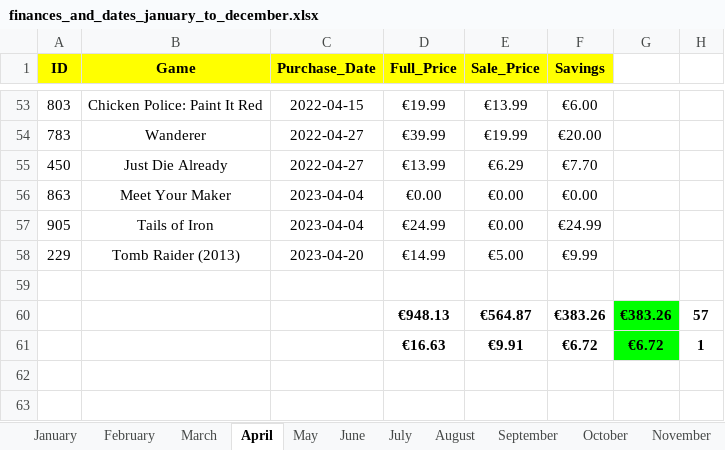
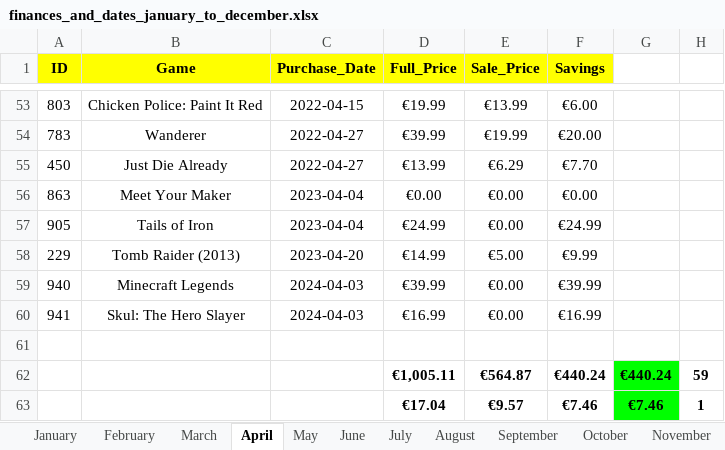
Before and after one commit to hoffjager/databases, an Excel workbook: games_collections/playstation/SQL Output/Dates and Finances/Combined Months/finances_and_dates_january_to_december.xlsx, sheet April, drawn as a sheet; only a part is shown, gaps mark what is left out; values as stored, in another font and other column widths than the file's, no borders; charts and pictures not drawn; removed rows and columns are numbered as before the commit, all else as after; the diff names each change by its address in the sheet, - before the commit and + after, or states it on an @@ line.

```diff
--- a/games_collections/playstation/SQL Output/Dates and Finances/Combined Months/finances_and_dates_january_to_december.xlsx (sheet April)
+++ b/games_collections/playstation/SQL Output/Dates and Finances/Combined Months/finances_and_dates_january_to_december.xlsx (sheet April)
+row 59: 940 | Minecraft Legends | 2024-04-03 | €39.99 | €0.00 | €39.99
+row 60: 941 | Skul: The Hero Slayer | 2024-04-03 | €16.99 | €0.00 | €16.99
-row 60:  |  |  | €948.13 | €564.87 | €383.26 | €383.26 | 57
-row 61:  |  |  | €16.63 | €9.91 | €6.72 | €6.72 | 1
+row 62:  |  |  | €1,005.11 | €564.87 | €440.24 | €440.24 | 59
+row 63:  |  |  | €17.04 | €9.57 | €7.46 | €7.46 | 1
```
Also changed, not shown: sheet March, games_collections/playstation/SQL Output/Complete Database/complete_info.xlsx, games_collections/playstation/SQL Output/Dates and Finances/Combined Years/finances_and_dates_2009_to_2024.xlsx, 5 other files.
